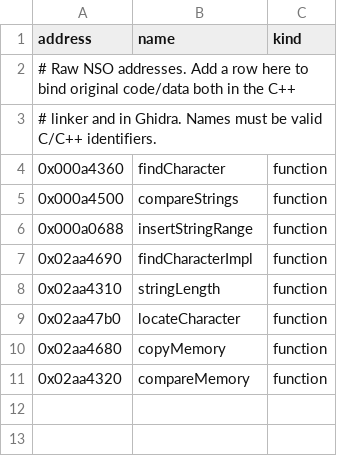
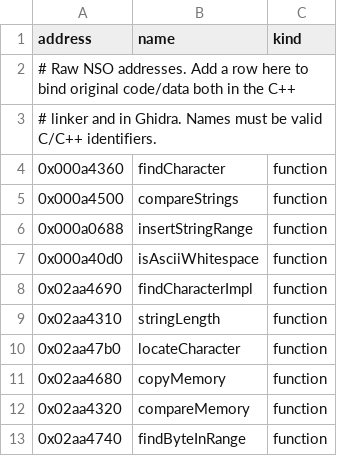
Before and after one commit to oxodx/totk-decomp, a CSV file: config/symbols.csv, drawn as a sheet.

```diff
--- a/config/symbols.csv
+++ b/config/symbols.csv
@@ -6,2 +6,3 @@ address,name,kind
 0x000a0688,insertStringRange,function
+0x000a40d0,isAsciiWhitespace,function
 0x02aa4690,findCharacterImpl,function
@@ -11 +12,2 @@ address,name,kind
 0x02aa4320,compareMemory,function
+0x02aa4740,findByteInRange,function
```
Also changed, not shown: config/functions.csv, 14 other files.
